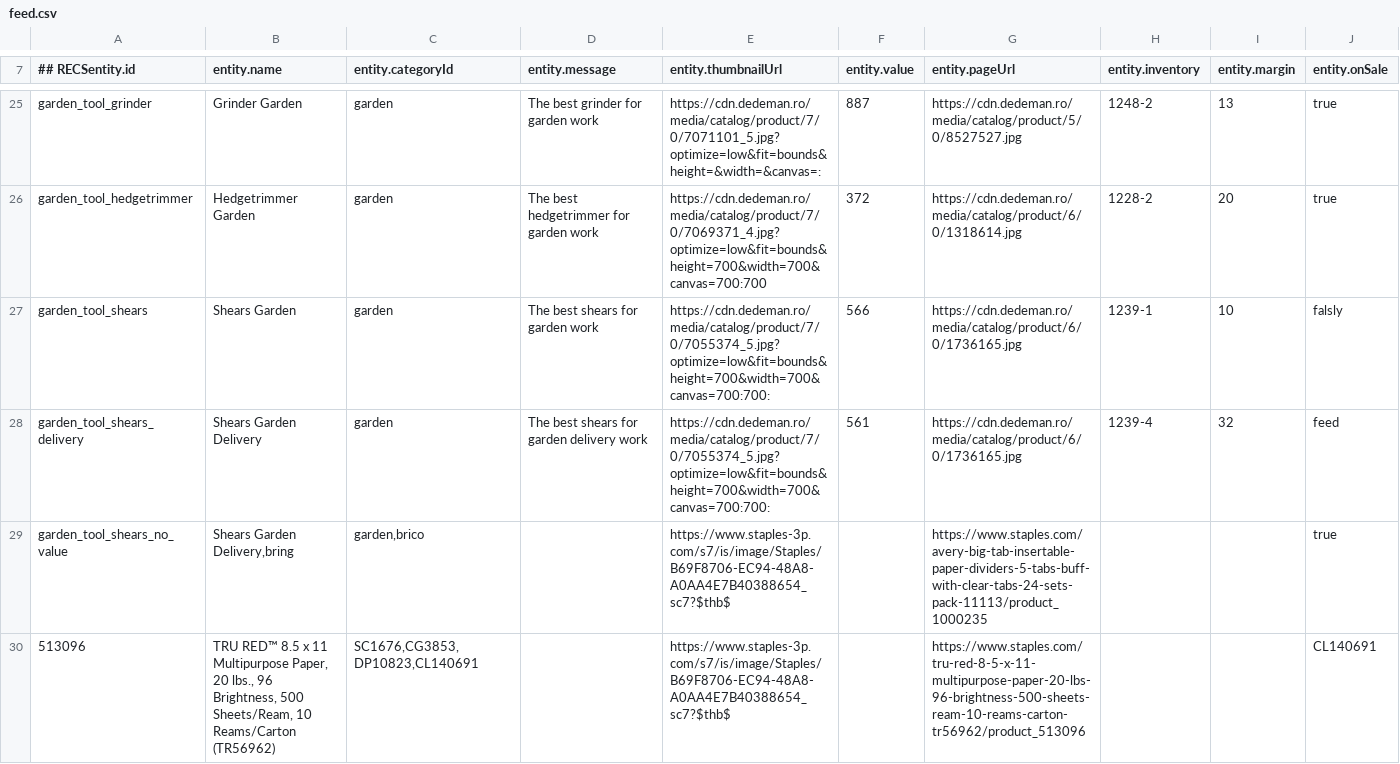
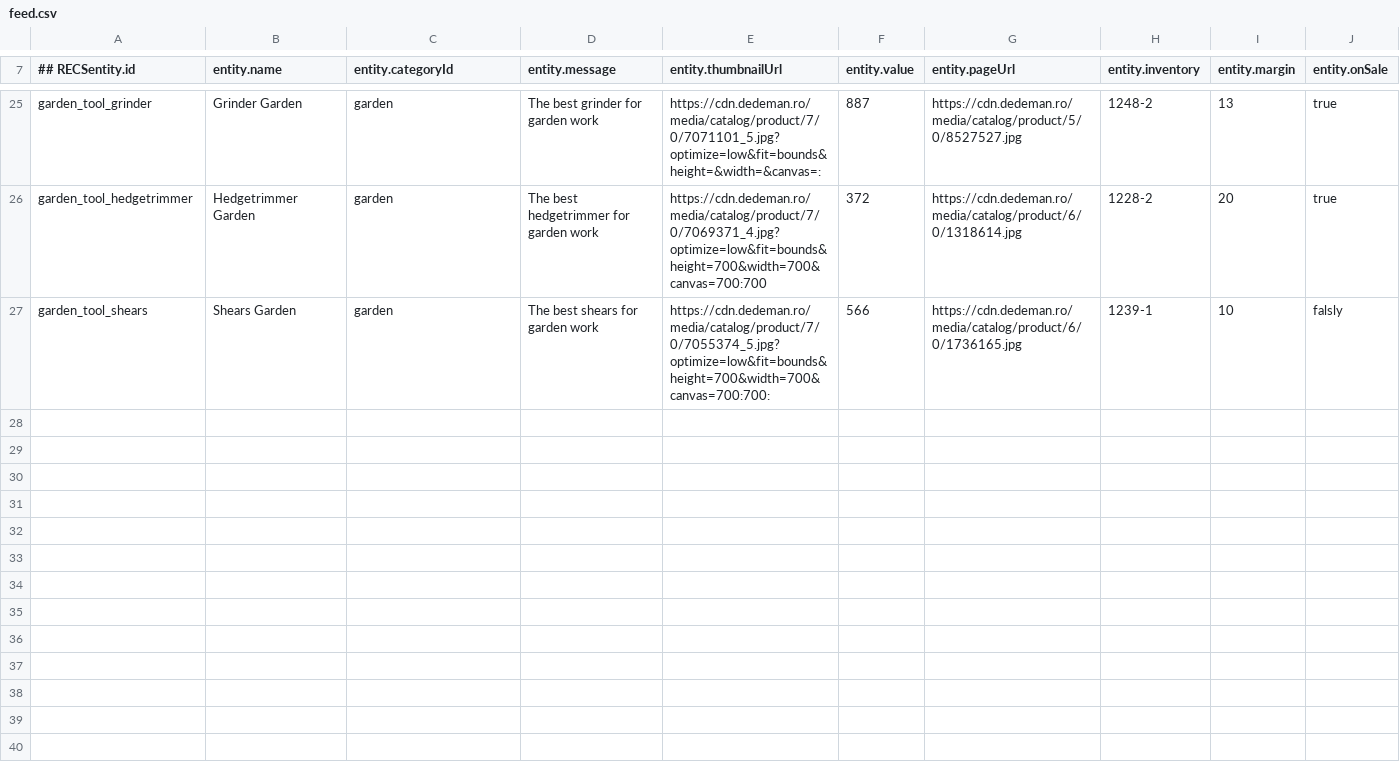
Before and after one commit to atrifan/target-demo-site, a CSV file: resources/feed.csv, drawn as a sheet; only a part is shown, gaps mark what is left out; the diff names each change by its address in the sheet, - before the commit and + after, or states it on an @@ line.

Commit message:
update

```diff
--- a/resources/feed.csv
+++ b/resources/feed.csv
-row 28: garden_tool_shears_delivery | Shears Garden Delivery | garden | The best shears for garden delivery work | https://cdn.dedeman.ro/media/catalog/product/7/0/7055374_5.jpg?optimize=low&fit=bounds&height=700&width=700&canvas=700:700: | 561 | https://cdn.dedeman.ro/media/catalog/product/6/0/1736165.jpg | 1239-4 | 32 | feed
-row 29: garden_tool_shears_no_value | Shears Garden Delivery,bring | garden,brico |  | https://www.staples-3p.com/s7/is/image/Staples/B69F8706-EC94-48A8-A0AA4E7B40388654_sc7?$thb$ |  | https://www.staples.com/avery-big-tab-insertable-paper-dividers-5-tabs-buff-with-clear-tabs-24-sets-pack-11113/product_1000235 |  |  | true
-row 30: 513096 | TRU RED™ 8.5 x 11 Multipurpose Paper, 20 lbs., 96 Brightness, 500 Sheets/Ream, 10 Reams/Carton (TR56962) | SC1676,CG3853,DP10823,CL140691 |  | https://www.staples-3p.com/s7/is/image/Staples/B69F8706-EC94-48A8-A0AA4E7B40388654_sc7?$thb$ |  | https://www.staples.com/tru-red-8-5-x-11-multipurpose-paper-20-lbs-96-brightness-500-sheets-ream-10-reams-carton-tr56962/product_513096 |  |  | CL140691
```
